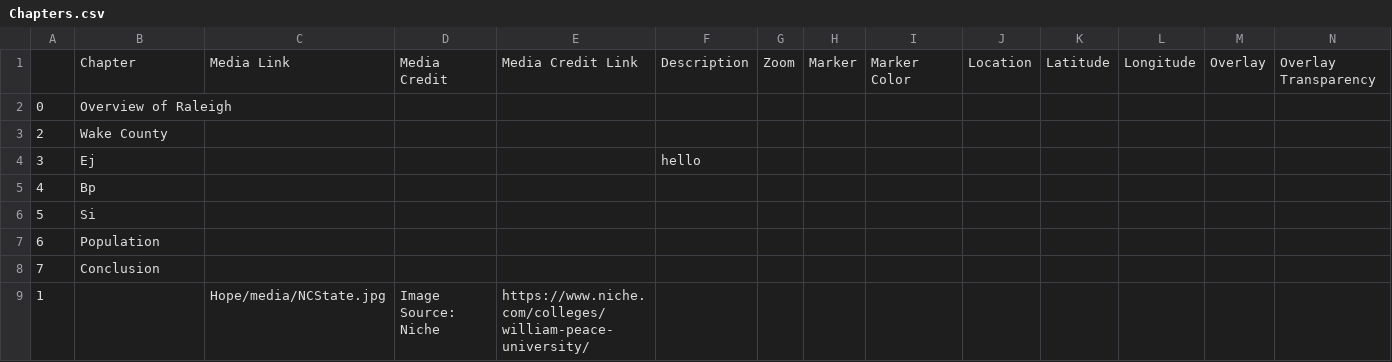
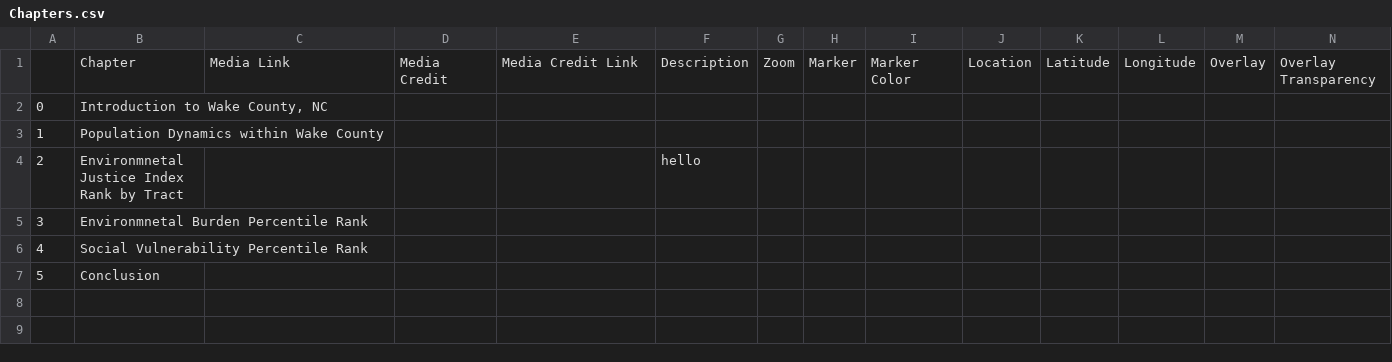
Before and after one commit to cmnottin/Final_Project, a CSV file: csv/Chapters.csv, drawn as a sheet; only a part is shown; removed rows and columns are numbered as before the commit, all else as after; rows hold the shown columns only; the diff names each change by its address in the sheet, - before the commit and + after, or states it on an @@ line.

```diff
--- a/csv/Chapters.csv
+++ b/csv/Chapters.csv
-B2: Overview of Raleigh
+B2: Introduction to Wake County, NC
+row 3: 1 | Population Dynamics within Wake County
-B4: Wake County
+B4: Environmnetal Justice Index Rank by Tract
-F4: (empty)
+F4: hello
-B5: Ej
+B5: Environmnetal Burden Percentile Rank
-F5: hello
+F5: (empty)
-B6: Bp
+B6: Social Vulnerability Percentile Rank
-B7: Si
+B7: Conclusion
-row 7: 6 | Population
-row 8: 7 | Conclusion
-row 9: 1 |  | Hope/media/NCState.jpg | Image Source: Niche | https://www.niche.com/colleges/william-peace-university/
```
Also changed, not shown: 3 other files.
